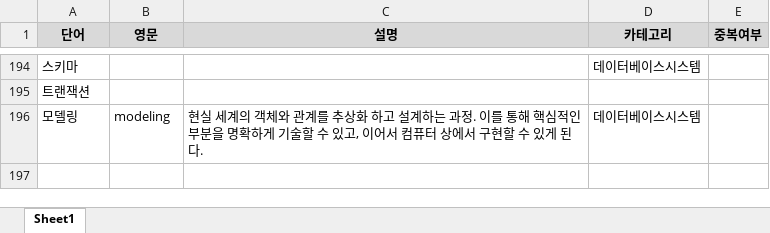
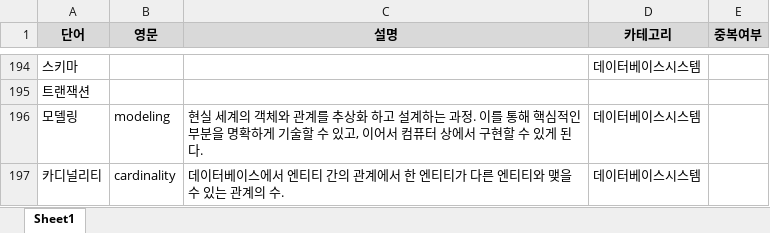
Before and after one commit to whdrns2013/whdrns2013.github.io, an Excel workbook: assets/xlsx/word_list_computerscience.xlsx, sheet Sheet1, drawn as a sheet; only a part is shown, gaps mark what is left out; values as stored, in another font and other column widths than the file's, no borders; the diff names each change by its address in the sheet, - before the commit and + after, or states it on an @@ line.

```diff
--- a/assets/xlsx/word_list_computerscience.xlsx (sheet Sheet1)
+++ b/assets/xlsx/word_list_computerscience.xlsx (sheet Sheet1)
+row 197: 카디널리티 | cardinality | 데이터베이스에서 엔티티 간의 관계에서 한 엔티티가 다른 엔티티와 맺을 수 있는 관계의 수. | 데이터베이스시스템
```
Also changed, not shown: assets/xlsx/00_content_list.xlsx, 6 other files.
